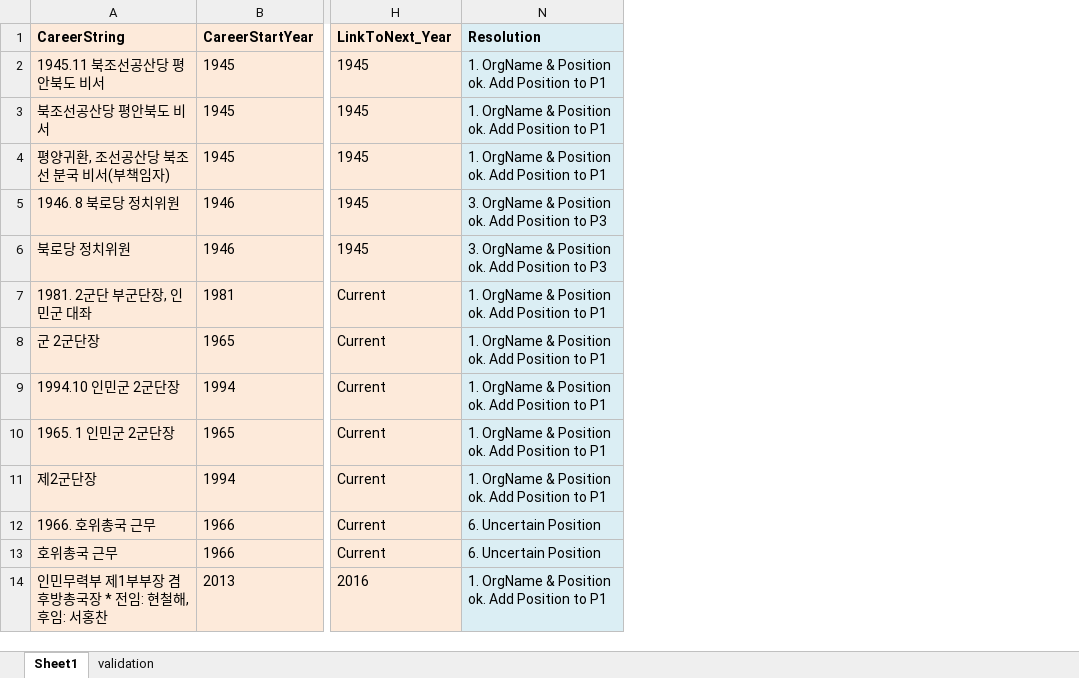
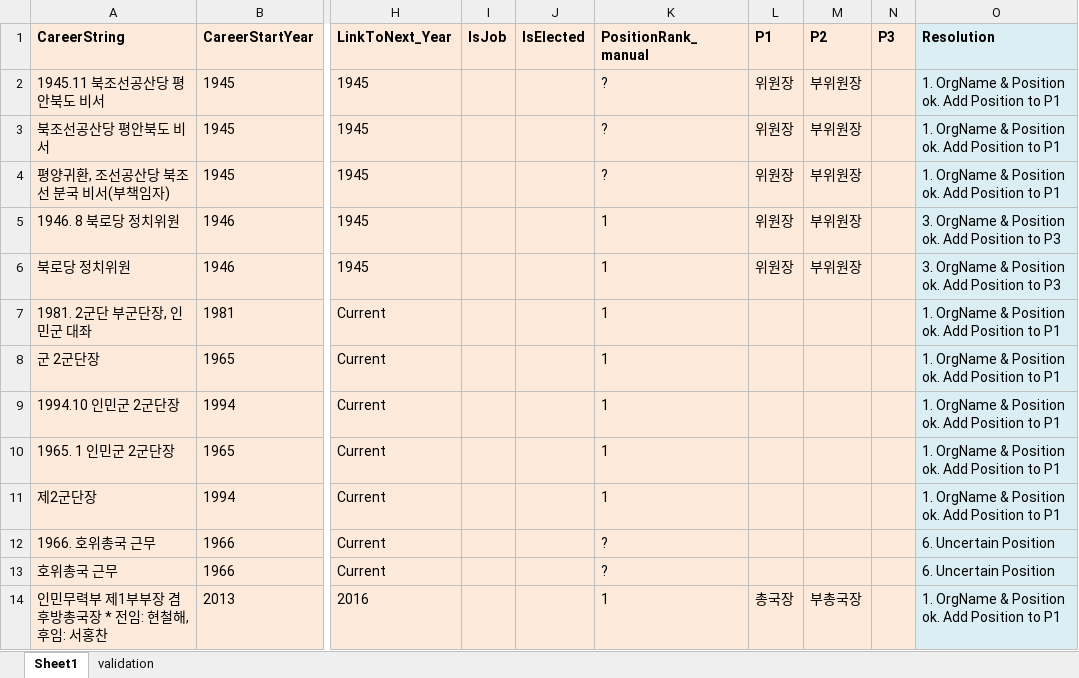
Before and after one commit to seouljake/nkelites, an Excel workbook: data/combined data/combined data - 1 cleaning/cleaning step 2 - career/2.7 orgtree position & rank/2.0_mismatch_군및기타_1_ingov_JS.xlsx, sheet Sheet1, drawn as a sheet; only a part is shown, gaps mark what is left out; values as stored, in another font and other column widths than the file's, no borders; the diff names each change by its address in the sheet, - before the commit and + after, or states it on an @@ line.

```diff
--- a/data/combined data/combined data - 1 cleaning/cleaning step 2 - career/2.7 orgtree position & rank/2.0_mismatch_군및기타_1_ingov_JS.xlsx (sheet Sheet1)
+++ b/data/combined data/combined data - 1 cleaning/cleaning step 2 - career/2.7 orgtree position & rank/2.0_mismatch_군및기타_1_ingov_JS.xlsx (sheet Sheet1)
@@ column I (IsJob) unhidden, empty @@
@@ column J (IsElected) unhidden, empty @@
@@ column K (PositionRank_manual) unhidden, rows 2-14: ? | ? | ? | 1 | 1 | 1 | 1 | 1 | 1 | 1 | ? | ? | 1 @@
@@ column L (P1) unhidden, rows 2-14: 위원장 | 위원장 | 위원장 | 위원장 | 위원장 |  |  |  |  |  |  |  | 총국장 @@
@@ column M (P2) unhidden, rows 2-14: 부위원장 | 부위원장 | 부위원장 | 부위원장 | 부위원장 |  |  |  |  |  |  |  | 부총국장 @@
+column N (P3), empty
```
Also changed, not shown: data/combined data/combined data - 1 cleaning/cleaning step 2 - career/2.7 orgtree position & rank/1.1 orgtree_position_rank.xlsx, data/combined data/combined data - 1 cleaning/cleaning step 2 - career/2.7 orgtree position & rank/2.0_mismatch_군및기타_1_outgov_JR.xlsx, 11 other files.
